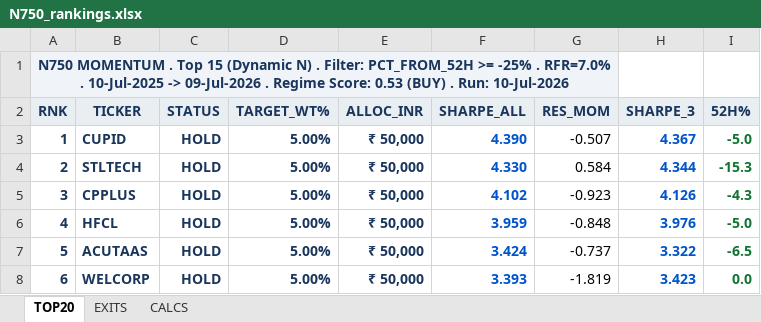
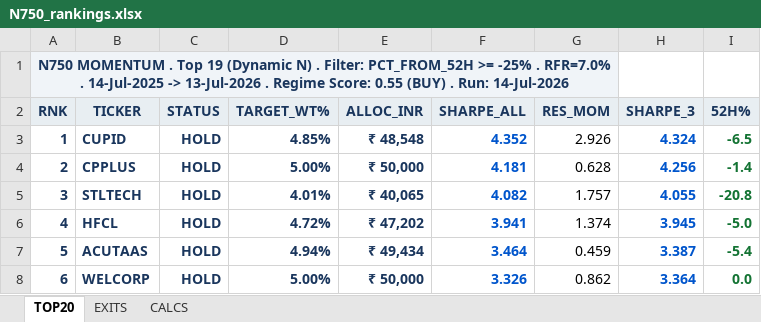
Before and after one commit to ameetst/code, an Excel workbook: momentum/Sharpe/N750_rankings.xlsx, sheet TOP20, drawn as a sheet; only a part is shown; values as stored, in another font and other column widths than the file's, no borders; the diff covers the shown part only; the diff names each change by its address in the sheet, - before the commit and + after, or states it on an @@ line.

```diff
--- a/momentum/Sharpe/N750_rankings.xlsx (sheet TOP20)
+++ b/momentum/Sharpe/N750_rankings.xlsx (sheet TOP20)
-A1 (RNK): …. Top 15 (Dynamic N) . Filter: PCT_FROM_52H >= -25% . RFR=7.0% . 10-Jul-2025 -> 09-Jul-2026 . Regime Score: 0.53 (BUY) . Run: 10-Jul-2026
+A1 (RNK): …. Top 19 (Dynamic N) . Filter: PCT_FROM_52H >= -25% . RFR=7.0% . 14-Jul-2025 -> 13-Jul-2026 . Regime Score: 0.55 (BUY) . Run: 14-Jul-2026
-D3 (TARGET_WT%): 5.00%
+D3 (TARGET_WT%): 4.85%
-E3 (ALLOC_INR): ₹ 50,000
+E3 (ALLOC_INR): ₹ 48,548
-F3 (SHARPE_ALL): 4.390
+F3 (SHARPE_ALL): 4.352
-G3 (RES_MOM): -0.507
+G3 (RES_MOM): 2.926
-H3 (SHARPE_3): 4.367
+H3 (SHARPE_3): 4.324
-I3 (52H%): -5.0
+I3 (52H%): -6.5
-B4 (TICKER): STLTECH
+B4 (TICKER): CPPLUS
-F4 (SHARPE_ALL): 4.330
+F4 (SHARPE_ALL): 4.181
-G4 (RES_MOM): 0.584
+G4 (RES_MOM): 0.628
-H4 (SHARPE_3): 4.344
+H4 (SHARPE_3): 4.256
-I4 (52H%): -15.3
+I4 (52H%): -1.4
-B5 (TICKER): CPPLUS
+B5 (TICKER): STLTECH
-D5 (TARGET_WT%): 5.00%
+D5 (TARGET_WT%): 4.01%
-E5 (ALLOC_INR): ₹ 50,000
+E5 (ALLOC_INR): ₹ 40,065
-F5 (SHARPE_ALL): 4.102
+F5 (SHARPE_ALL): 4.082
-G5 (RES_MOM): -0.923
+G5 (RES_MOM): 1.757
-H5 (SHARPE_3): 4.126
+H5 (SHARPE_3): 4.055
-I5 (52H%): -4.3
+I5 (52H%): -20.8
-D6 (TARGET_WT%): 5.00%
+D6 (TARGET_WT%): 4.72%
-E6 (ALLOC_INR): ₹ 50,000
+E6 (ALLOC_INR): ₹ 47,202
-F6 (SHARPE_ALL): 3.959
+F6 (SHARPE_ALL): 3.941
-G6 (RES_MOM): -0.848
+G6 (RES_MOM): 1.374
-H6 (SHARPE_3): 3.976
+H6 (SHARPE_3): 3.945
-D7 (TARGET_WT%): 5.00%
+D7 (TARGET_WT%): 4.94%
-E7 (ALLOC_INR): ₹ 50,000
+E7 (ALLOC_INR): ₹ 49,434
-F7 (SHARPE_ALL): 3.424
+F7 (SHARPE_ALL): 3.464
-G7 (RES_MOM): -0.737
+G7 (RES_MOM): 0.459
-H7 (SHARPE_3): 3.322
+H7 (SHARPE_3): 3.387
-I7 (52H%): -6.5
+I7 (52H%): -5.4
-F8 (SHARPE_ALL): 3.393
+F8 (SHARPE_ALL): 3.326
-G8 (RES_MOM): -1.819
+G8 (RES_MOM): 0.862
-H8 (SHARPE_3): 3.423
+H8 (SHARPE_3): 3.364
```
Also changed, not shown: 98 edited cells and cell formats elsewhere in this sheet, sheet CALCS, sheet EXITS, momentum/Sharpe/N750.xlsx, 12 other files.
